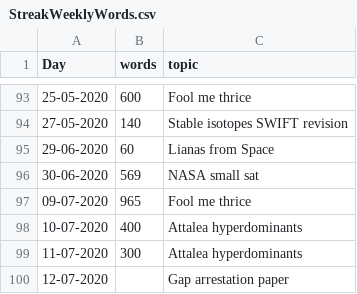
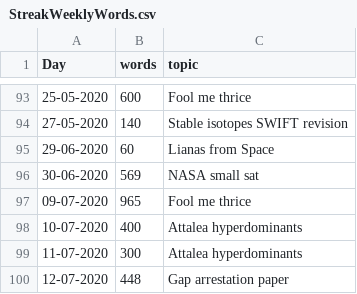
Before and after one commit to MarcoDVisser/ESWP, a CSV file: StreakWeeklyWords.csv, drawn as a sheet; only a part is shown, gaps mark what is left out.

Commit message:
update

```diff
--- a/StreakWeeklyWords.csv
+++ b/StreakWeeklyWords.csv
@@ -99,2 +99,2 @@ Day,words,topic
 11-07-2020,300,Attalea hyperdominants
-12-07-2020,,Gap arrestation paper
+12-07-2020,448,Gap arrestation paper
```
